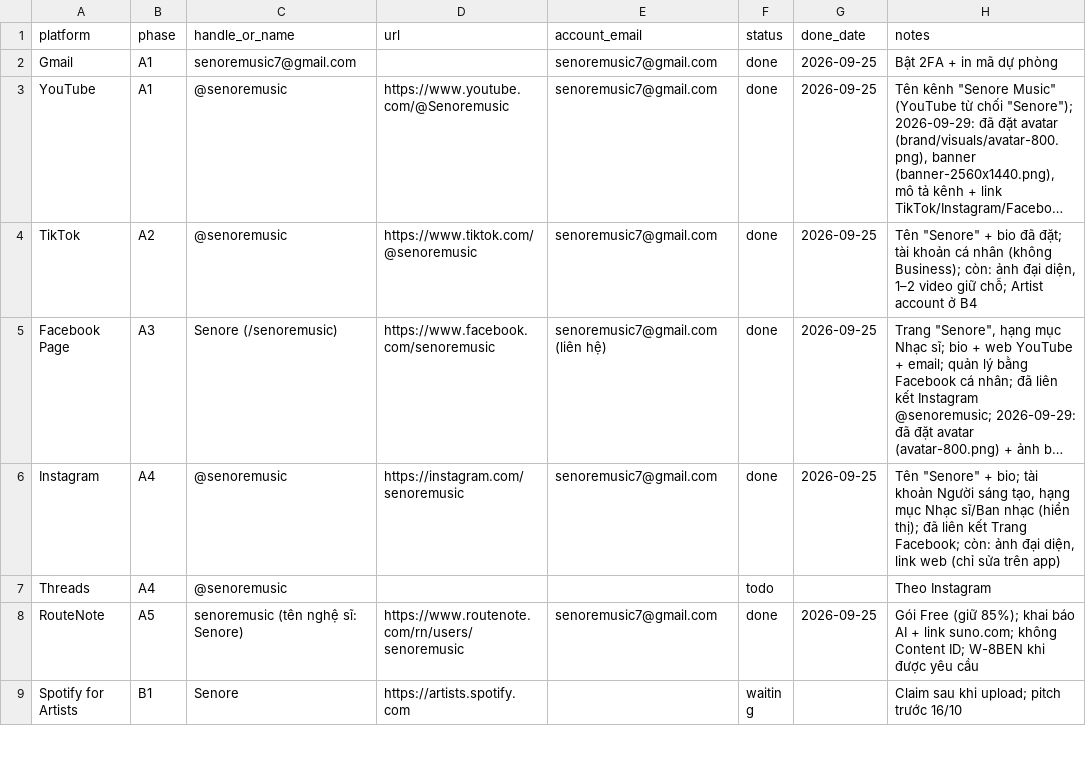
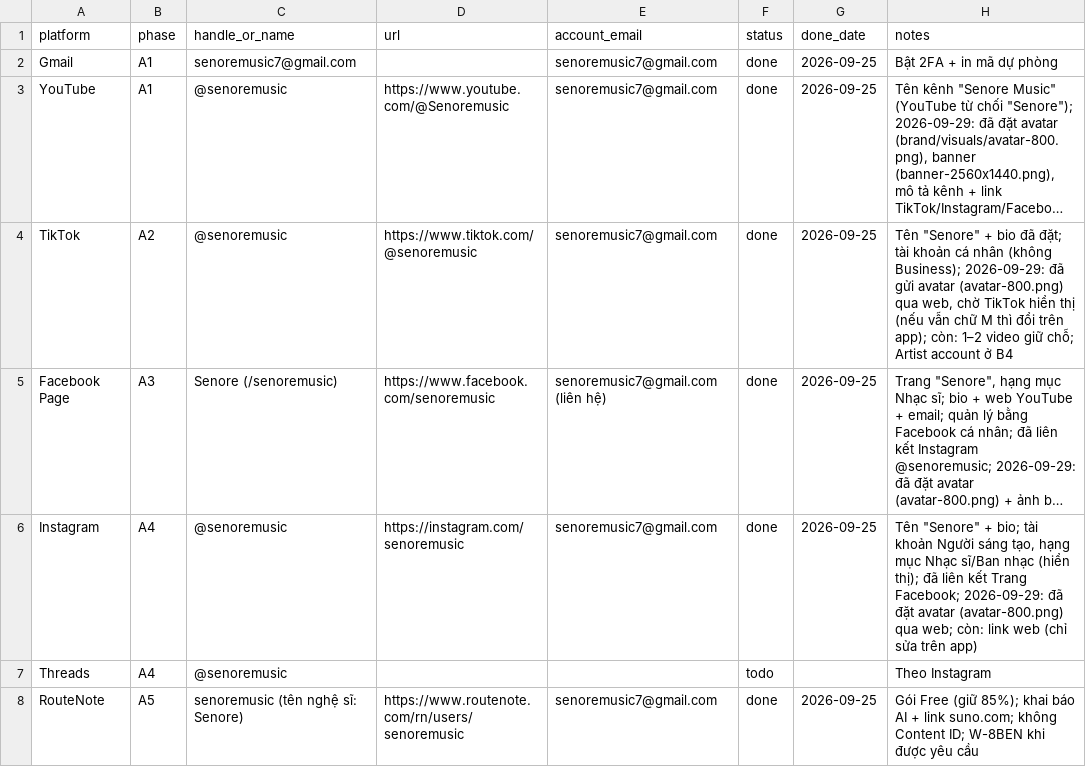
Before and after one commit to nhatquangph2/amnhacai, a CSV file: catalog/platforms.csv, drawn as a sheet; only a part is shown; the shorter side is filled out with more unchanged rows; long unchanged cells end in …; the diff names each change by its address in the sheet, - before the commit and + after, or states it on an @@ line.

```diff
--- a/catalog/platforms.csv
+++ b/catalog/platforms.csv
-H4 (notes): …(không Business); còn: ảnh đại diện, 1–2 video…
+H4 (notes): …(không Business); 2026-09-29: đã gửi avatar (avatar-800.png) qua web, chờ TikTok hiển thị (nếu vẫn chữ M thì đổi trên app); còn: 1–2 video…
-H6 (notes): …Trang Facebook; còn: ảnh đại diện, link web…
+H6 (notes): …Trang Facebook; 2026-09-29: đã đặt avatar (avatar-800.png) qua web; còn: link web…
```
